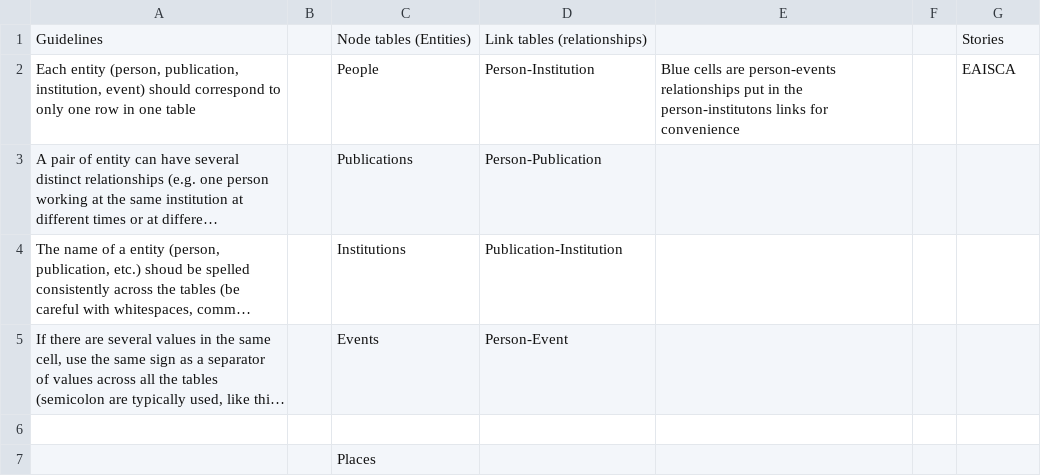
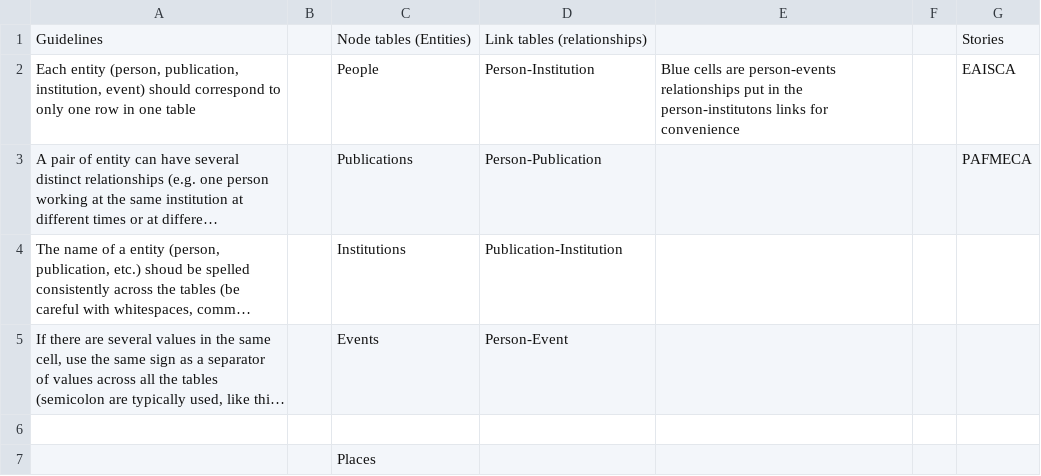
Before and after one commit to AlexisPister/AfricanNetworks, a CSV file: data/april-26/CheatSheet.csv, drawn as a sheet; long unchanged cells end in …; the diff names each change by its address in the sheet, - before the commit and + after, or states it on an @@ line.

```diff
--- a/data/april-26/CheatSheet.csv
+++ b/data/april-26/CheatSheet.csv
-G3: (empty)
+G3: PAFMECA
```
Also changed, not shown: data/april-26/Events.csv, data/april-26/Institutions.csv, 13 other files.
